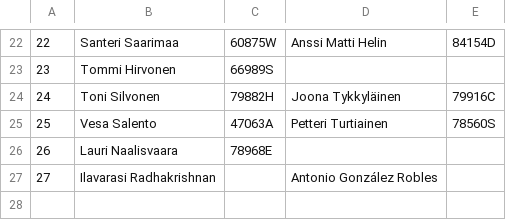
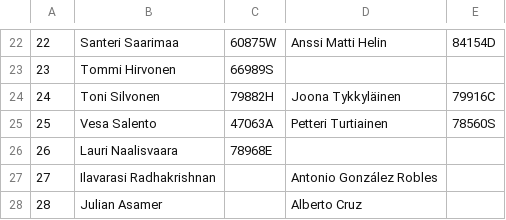
Before and after one commit to dyrobin/Assignments, a CSV file: groups.csv, drawn as a sheet; only a part is shown, gaps mark what is left out.

Commit message:
group 28

```diff
--- a/groups.csv
+++ b/groups.csv
@@ -27 +27,2 @@
 27, Ilavarasi Radhakrishnan, ,Antonio González Robles,
+28, Julian Asamer, , Alberto Cruz,
```
